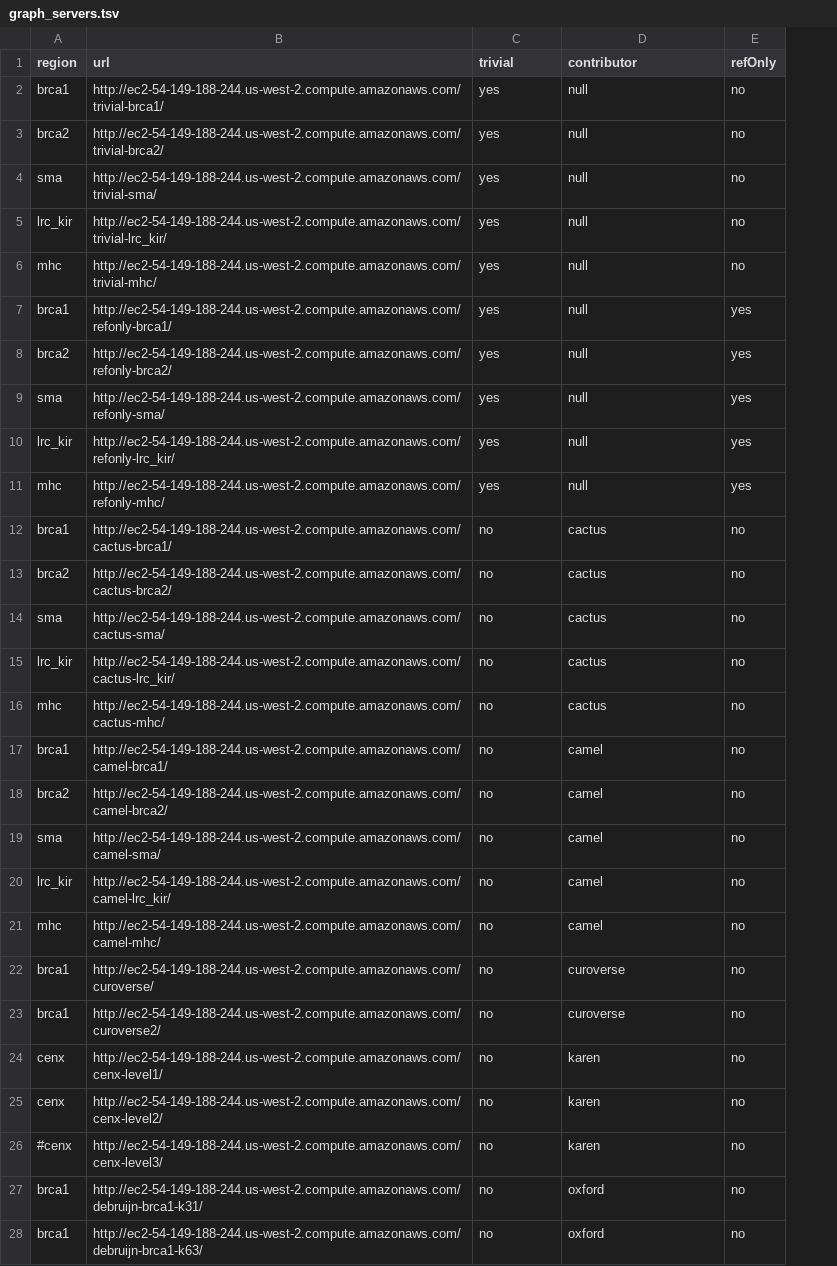
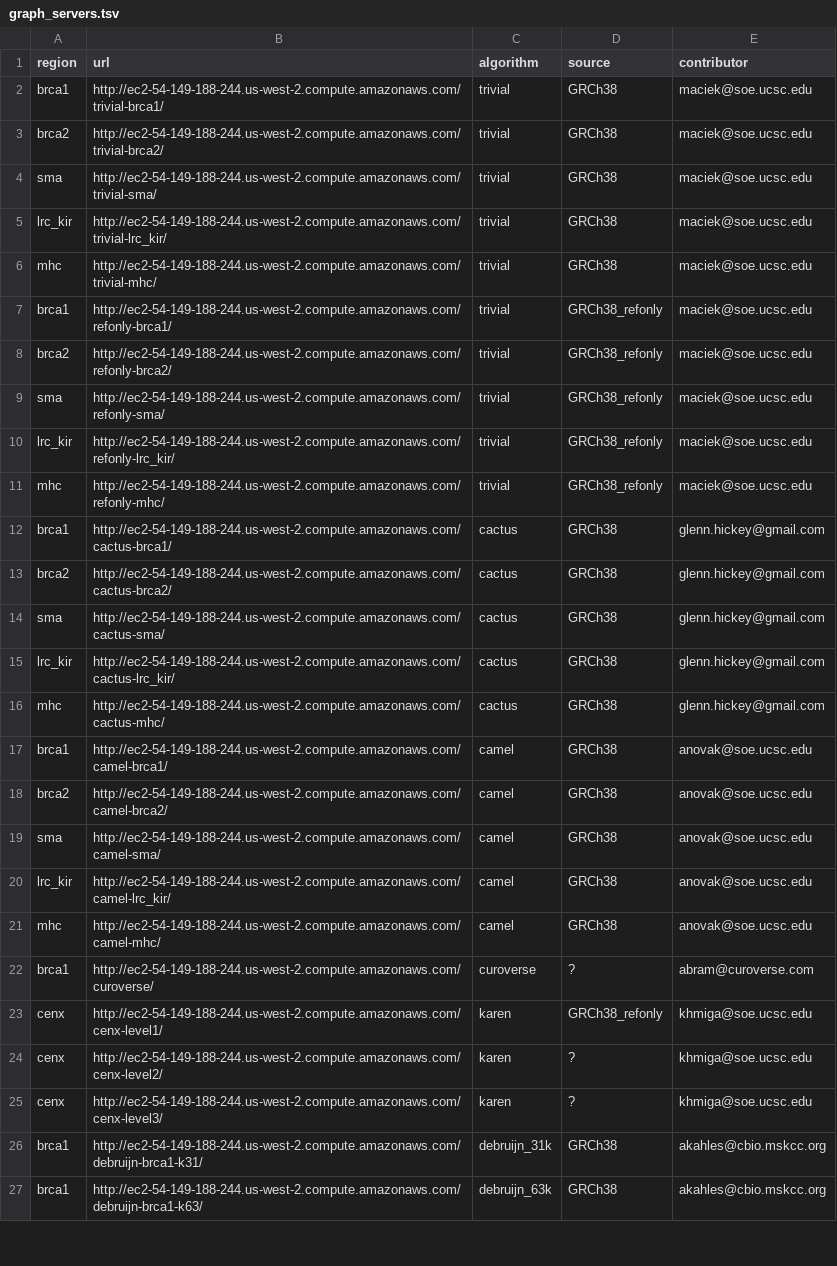
Before and after one commit to glennhickey/hgvm, a TSV file: graph_servers.tsv, drawn as a sheet; only a part is shown; removed rows and columns are numbered as before the commit, all else as after; the diff covers the shown part only; the diff names each change by its address in the sheet, - before the commit and + after, or states it on an @@ line.

```diff
--- a/graph_servers.tsv
+++ b/graph_servers.tsv
+column D (source), rows 2-27: GRCh38 | GRCh38 | GRCh38 | GRCh38 | GRCh38 | GRCh38_refonly | GRCh38_refonly | GRCh38_refonly | GRCh38_refonly | GRCh38_refonly | GRCh38 | GRCh38 | GRCh38 | GRCh38 | GRCh38 | GRCh38 | GRCh38 | GRCh38 | GRCh38 | GRCh38 | ? | GRCh38_refonly | ? | ? | GRCh38 | GRCh38
-column E (refOnly), rows 2-22: no | no | no | no | no | yes | yes | yes | yes | yes | no | no | no | no | no | no | no | no | no | no | no; rows 24-28: all no
-C1: trivial
+C1: algorithm
-C2:C11 (algorithm): yes
+C2:C11 (algorithm): trivial
-E2:E11 (contributor): null
+E2:E11 (contributor): maciek@soe.ucsc.edu
-C12:C16 (algorithm): no
+C12:C16 (algorithm): cactus
-E12:E16 (contributor): cactus
+E12:E16 (contributor): glenn.hickey@gmail.com
-C17:C21 (algorithm): no
+C17:C21 (algorithm): camel
-E17:E21 (contributor): camel
+E17:E21 (contributor): anovak@soe.ucsc.edu
-C22 (algorithm): no
+C22 (algorithm): curoverse
-E22 (contributor): curoverse
+E22 (contributor): abram@curoverse.com
-row 23: brca1 | http://ec2-54-149-188-244.us-west-2.compute.amazonaws.com/curoverse2/ | no | curoverse | no
-C23:C25 (algorithm): no
+C23:C25 (algorithm): karen
-E23:E25 (contributor): karen
+E23:E25 (contributor): khmiga@soe.ucsc.edu
-A25 (region): #cenx
+A25 (region): cenx
-C26 (algorithm): no
+C26 (algorithm): debruijn_31k
-E26:E27 (contributor): oxford
+E26:E27 (contributor): akahles@cbio.mskcc.org
-C27 (algorithm): no
+C27 (algorithm): debruijn_63k
```
Also changed, not shown: 10 added rows, 1 removed row and 22 edited cells elsewhere in this file.
